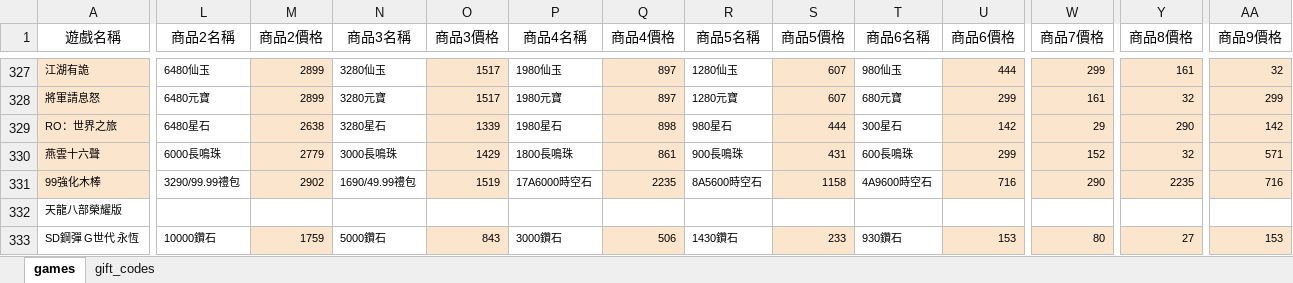
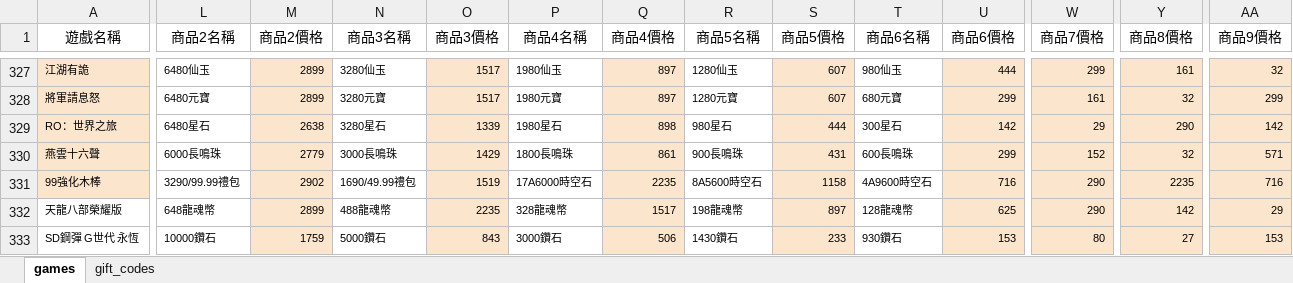
Before and after one commit to diva3322/SSBuy-web, an Excel workbook: detail_giftcode/data/gamedata.xlsx, sheet games, drawn as a sheet; only a part is shown, gaps mark what is left out; values as stored, in another font and other column widths than the file's, no borders; the diff covers the shown part only; the diff names each change by its address in the sheet, - before the commit and + after, or states it on an @@ line.

```diff
--- a/detail_giftcode/data/gamedata.xlsx (sheet games)
+++ b/detail_giftcode/data/gamedata.xlsx (sheet games)
-L332 (商品2名稱): (empty)
+L332 (商品2名稱): 648龍魂幣
-M332 (商品2價格): (empty)
+M332 (商品2價格): 2899
-M332 fill: none
+M332 fill: #FCE5CD
-N332 (商品3名稱): (empty)
+N332 (商品3名稱): 488龍魂幣
-O332 (商品3價格): (empty)
+O332 (商品3價格): 2235
-O332 fill: none
+O332 fill: #FCE5CD
-P332 (商品4名稱): (empty)
+P332 (商品4名稱): 328龍魂幣
-Q332 (商品4價格): (empty)
+Q332 (商品4價格): 1517
-Q332 fill: none
+Q332 fill: #FCE5CD
-R332 (商品5名稱): (empty)
+R332 (商品5名稱): 198龍魂幣
-S332 (商品5價格): (empty)
+S332 (商品5價格): 897
-S332 fill: none
+S332 fill: #FCE5CD
-T332 (商品6名稱): (empty)
+T332 (商品6名稱): 128龍魂幣
-U332 (商品6價格): (empty)
+U332 (商品6價格): 625
-U332 fill: none
+U332 fill: #FCE5CD
-W332 (商品7價格): (empty)
+W332 (商品7價格): 290
-W332 fill: none
+W332 fill: #FCE5CD
-Y332 (商品8價格): (empty)
+Y332 (商品8價格): 142
-Y332 fill: none
+Y332 fill: #FCE5CD
-AA332 (商品9價格): (empty)
+AA332 (商品9價格): 29
-AA332 fill: none
+AA332 fill: #FCE5CD
```
Also changed, not shown: 3 edited cells elsewhere in this sheet, 2 other files.
